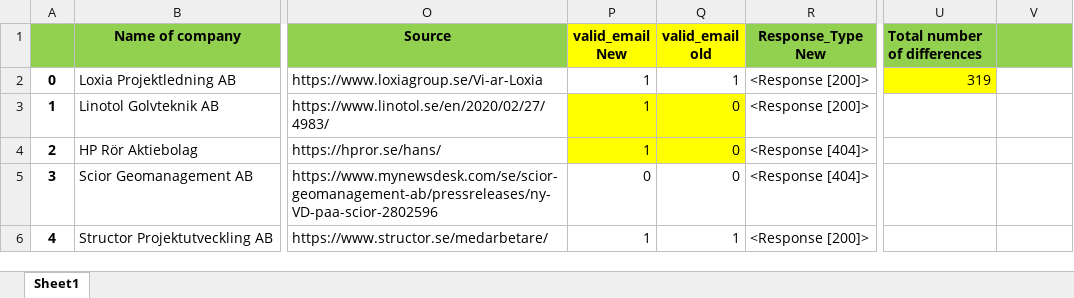
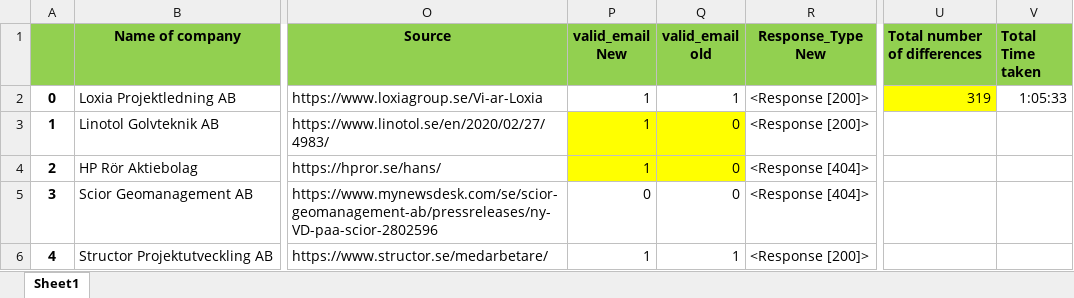
Before and after one commit to lhshuvo/MVP, an Excel workbook: EXCEL FILES/E- file Outputfile-2.xlsx, sheet Sheet1, drawn as a sheet; only a part is shown, gaps mark what is left out; values as stored, in another font and other column widths than the file's, no borders; the diff names each change by its address in the sheet, - before the commit and + after, or states it on an @@ line.

Commit message:
Add files via upload

```diff
--- a/EXCEL FILES/E- file Outputfile-2.xlsx (sheet Sheet1)
+++ b/EXCEL FILES/E- file Outputfile-2.xlsx (sheet Sheet1)
-P1:Q1 fill: #FFFF00
+P1:Q1 fill: #92D050
-V1: (empty)
+V1: Total Time taken
-V2 (Total Time taken): (empty)
+V2 (Total Time taken): 1:05:33
```
